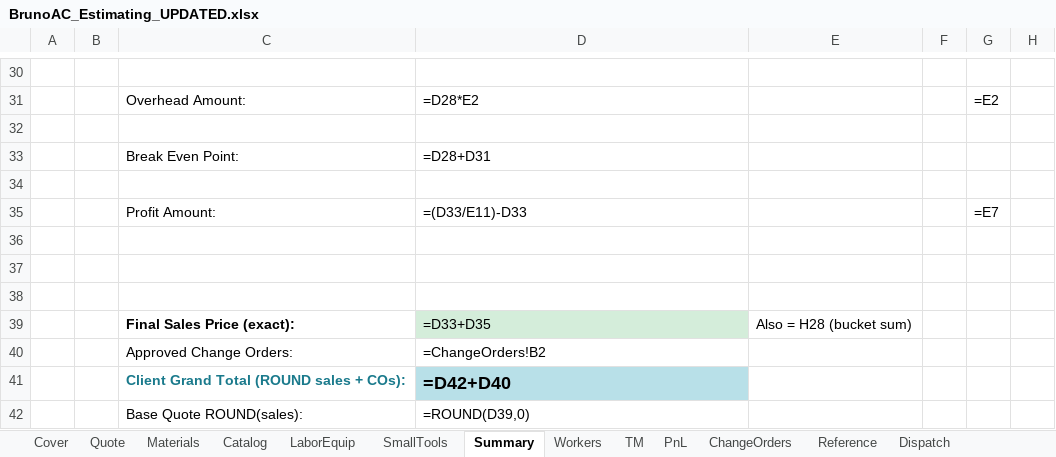
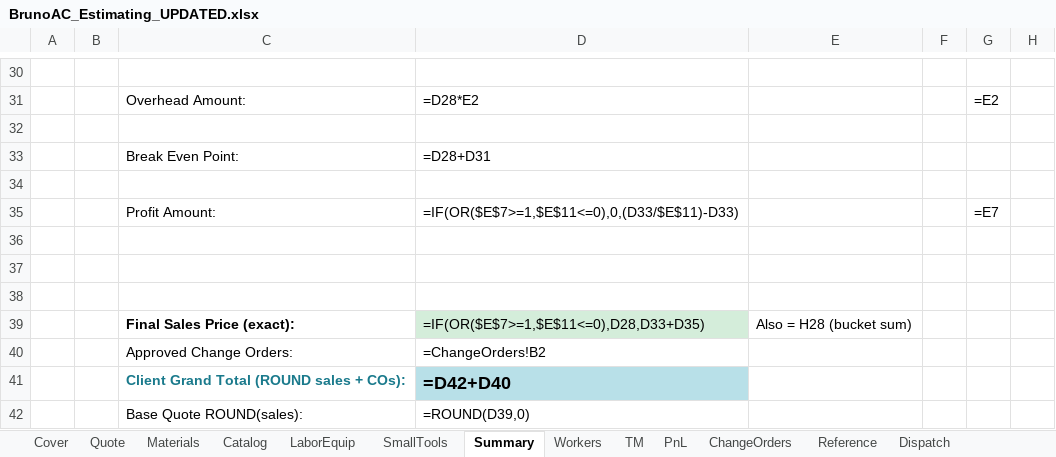
Before and after one commit to kot0070/bruno-ac-pwa, an Excel workbook: excel/BrunoAC_Estimating_UPDATED.xlsx, sheet Summary, drawn as a sheet; only a part is shown, gaps mark what is left out; values as stored, in another font and other column widths than the file's, no borders; formulas without a stored value are shown as written; the diff names each change by its address in the sheet, - before the commit and + after, or states it on an @@ line.

Commit message:
Fix Excel M3 Quote path for profit≥1
Guard Summary D35/D39 so Quote Total does not #DIV/0! when
profit ≥ 1 (H-bucket guards alone were incomplete).

```diff
--- a/excel/BrunoAC_Estimating_UPDATED.xlsx (sheet Summary)
+++ b/excel/BrunoAC_Estimating_UPDATED.xlsx (sheet Summary)
-D35: =(D33/E11)-D33
+D35: =IF(OR($E$7>=1,$E$11<=0),0,(D33/$E$11)-D33)
-D39: =D33+D35
+D39: =IF(OR($E$7>=1,$E$11<=0),D28,D33+D35)
```
Also changed, not shown: 1 other file.
